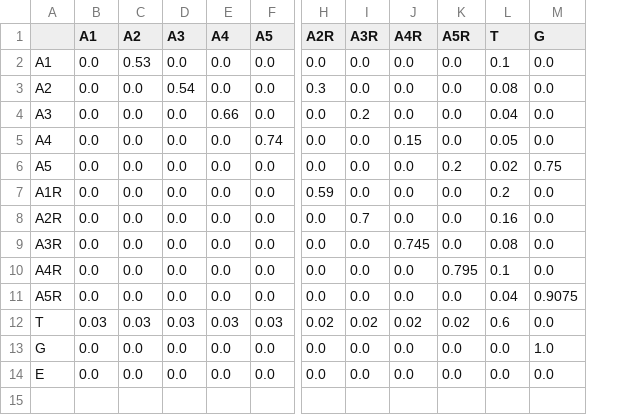
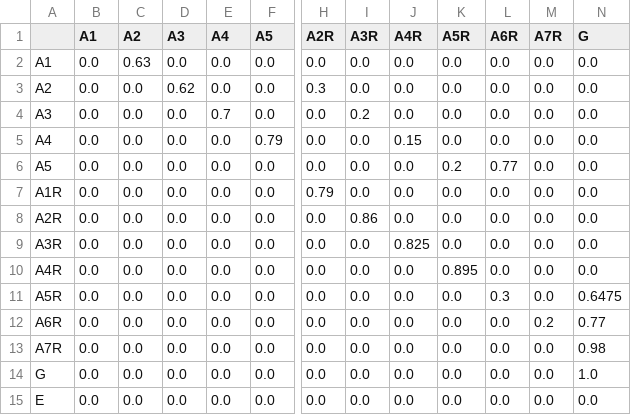
Before and after one commit to JulianaFerreira/educacao, a CSV file: matrix.csv, drawn as a sheet; only a part is shown, gaps mark what is left out; removed rows and columns are numbered as before the commit, all else as after; rows hold the shown columns only; the diff names each change by its address in the sheet, - before the commit and + after, or states it on an @@ line.

```diff
--- a/matrix.csv
+++ b/matrix.csv
-column L (T), rows 2-11: 0.1 | 0.08 | 0.04 | 0.05 | 0.02 | 0.2 | 0.16 | 0.08 | 0.1 | 0.04; rows 13-14: 0.0 | 0.0
+column L (A6R), rows 2-11: 0.0 | 0.0 | 0.0 | 0.0 | 0.77 | 0.0 | 0.0 | 0.0 | 0.0 | 0.3; rows 14-15: 0.0 | 0.0
+column M (A7R), rows 2-11: all 0.0; rows 14-15: 0.0 | 0.0
-C2 (A2): 0.53
+C2 (A2): 0.63
-D3 (A3): 0.54
+D3 (A3): 0.62
-E4 (A4): 0.66
+E4 (A4): 0.7
-F5 (A5): 0.74
+F5 (A5): 0.79
-N6 (G): 0.75
+N6 (G): 0.0
-H7 (A2R): 0.59
+H7 (A2R): 0.79
-I8 (A3R): 0.7
+I8 (A3R): 0.86
-J9 (A4R): 0.745
+J9 (A4R): 0.825
-K10 (A5R): 0.795
+K10 (A5R): 0.895
-N11 (G): 0.9075
+N11 (G): 0.6475
-row 12: T | 0.03 | 0.03 | 0.03 | 0.03 | 0.03 | 0.02 | 0.02 | 0.02 | 0.02 | 0.6 | 0.0
+row 12: A6R | 0.0 | 0.0 | 0.0 | 0.0 | 0.0 | 0.0 | 0.0 | 0.0 | 0.0 | 0.0 | 0.2 | 0.77
+row 13: A7R | 0.0 | 0.0 | 0.0 | 0.0 | 0.0 | 0.0 | 0.0 | 0.0 | 0.0 | 0.0 | 0.0 | 0.98
```
Also changed, not shown: 3 other files.
